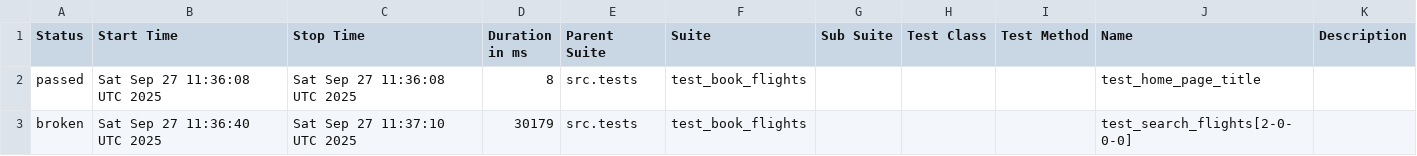
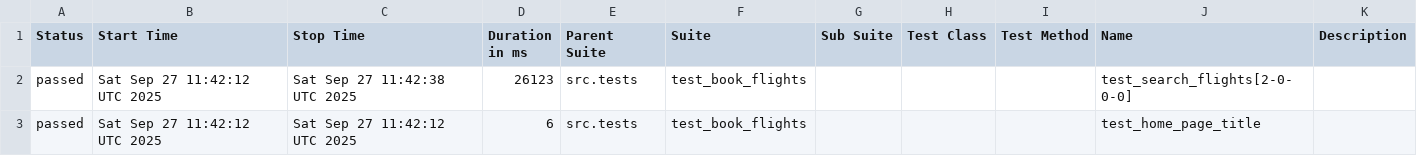
Before and after one commit to tijothomas95/PytestPlaywrightAutomation, a CSV file: data/suites.csv, drawn as a sheet.

```diff
--- a/data/suites.csv
+++ b/data/suites.csv
@@ -1,3 +1,3 @@
 "Status","Start Time","Stop Time","Duration in ms","Parent Suite","Suite","Sub Suite","Test Class","Test Method","Name","Description"
-"passed","Sat Sep 27 11:36:08 UTC 2025","Sat Sep 27 11:36:08 UTC 2025","8","src.tests","test_book_flights","","","","test_home_page_title",""
-"broken","Sat Sep 27 11:36:40 UTC 2025","Sat Sep 27 11:37:10 UTC 2025","30179","src.tests","test_book_flights","","","","test_search_flights[2-0-0-0]",""
+"passed","Sat Sep 27 11:42:12 UTC 2025","Sat Sep 27 11:42:38 UTC 2025","26123","src.tests","test_book_flights","","","","test_search_flights[2-0-0-0]",""
+"passed","Sat Sep 27 11:42:12 UTC 2025","Sat Sep 27 11:42:12 UTC 2025","6","src.tests","test_book_flights","","","","test_home_page_title",""
```
Also changed, not shown: 35 other files.
